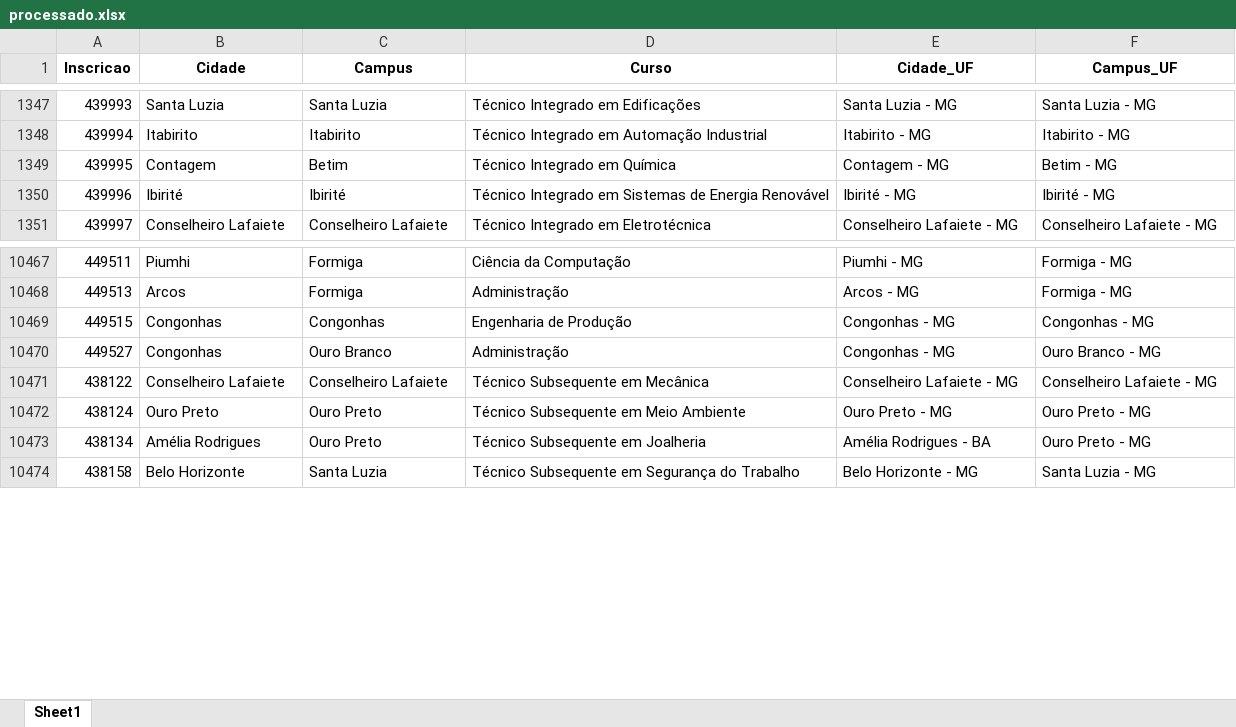
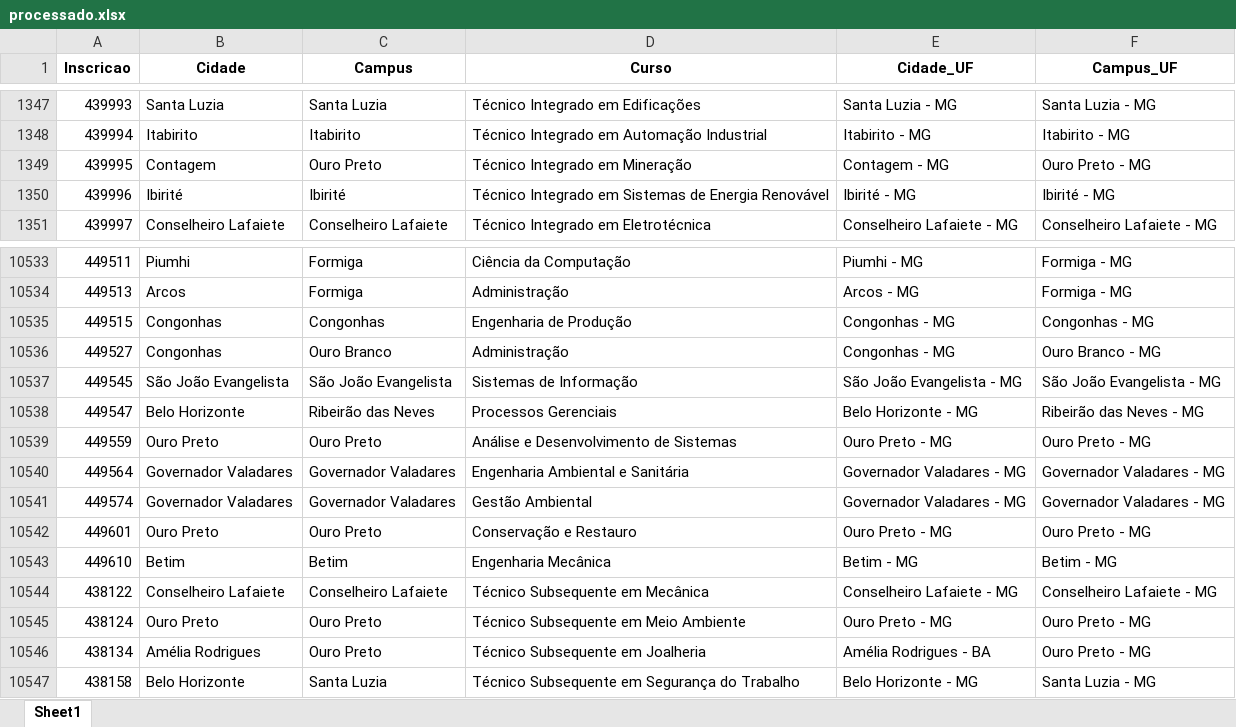
Before and after one commit to lucianovilasboas/vestibular-mapa2025, an Excel workbook: dados/processado.xlsx, sheet Sheet1, drawn as a sheet; only a part is shown, gaps mark what is left out; values as stored, in another font and other column widths than the file's, no borders; the diff covers the shown part only; the diff names each change by its address in the sheet, - before the commit and + after, or states it on an @@ line.

```diff
--- a/dados/processado.xlsx (sheet Sheet1)
+++ b/dados/processado.xlsx (sheet Sheet1)
-C1349 (Campus): Betim
+C1349 (Campus): Ouro Preto
-D1349 (Curso): Técnico Integrado em Química
+D1349 (Curso): Técnico Integrado em Mineração
-F1349 (Campus_UF): Betim - MG
+F1349 (Campus_UF): Ouro Preto - MG
+row 10537: 449545 | São João Evangelista | São João Evangelista | Sistemas de Informação | São João Evangelista - MG | São João Evangelista - MG
+row 10538: 449547 | Belo Horizonte | Ribeirão das Neves | Processos Gerenciais | Belo Horizonte - MG | Ribeirão das Neves - MG
+row 10539: 449559 | Ouro Preto | Ouro Preto | Análise e Desenvolvimento de Sistemas | Ouro Preto - MG | Ouro Preto - MG
+row 10540: 449564 | Governador Valadares | Governador Valadares | Engenharia Ambiental e Sanitária | Governador Valadares - MG | Governador Valadares - MG
+row 10541: 449574 | Governador Valadares | Governador Valadares | Gestão Ambiental | Governador Valadares - MG | Governador Valadares - MG
+row 10542: 449601 | Ouro Preto | Ouro Preto | Conservação e Restauro | Ouro Preto - MG | Ouro Preto - MG
+row 10543: 449610 | Betim | Betim | Engenharia Mecânica | Betim - MG | Betim - MG
```
Also changed, not shown: 66 added rows elsewhere in this sheet.
